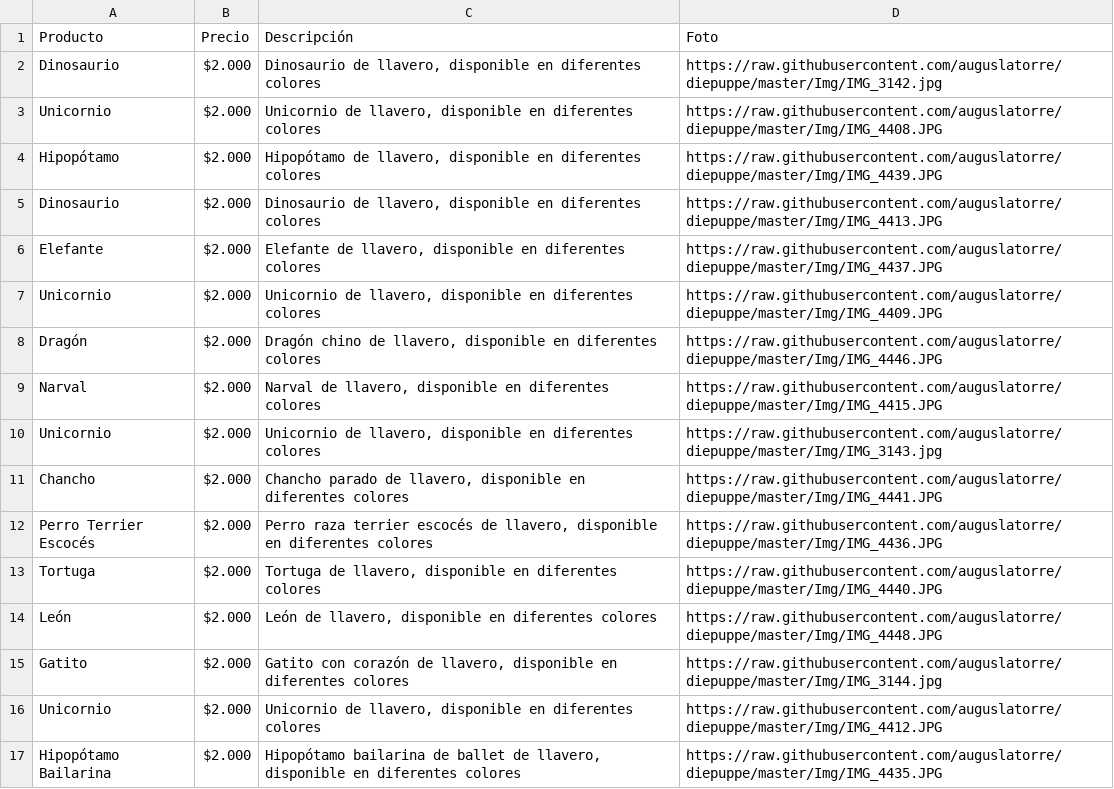
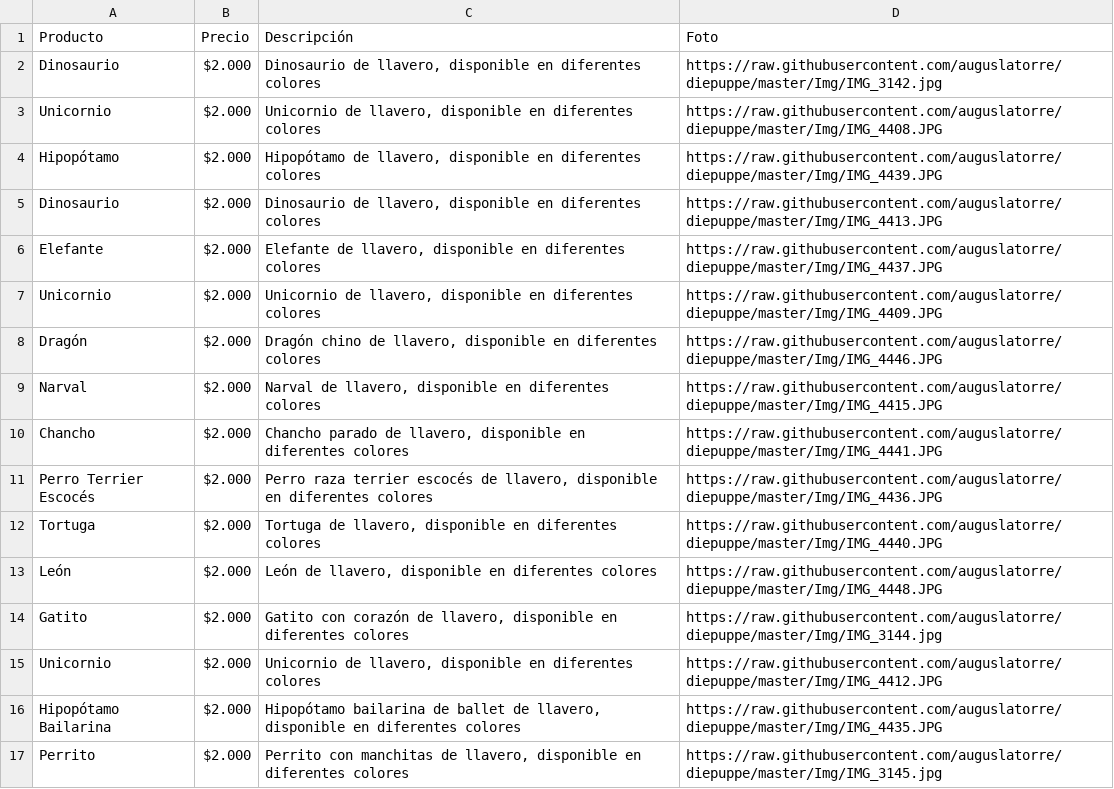
Before and after one commit to auguslatorre/diepuppe, a CSV file: llaveros.csv, drawn as a sheet; only a part is shown; the shorter side is filled out with more unchanged rows.

Commit message:
Update llaveros.csv

```diff
--- a/llaveros.csv
+++ b/llaveros.csv
@@ -9,3 +9,2 @@ Dragón,$2.000,"Dragón chino de llavero, disponible en diferentes colores",http
 Narval,$2.000,"Narval de llavero, disponible en diferentes colores",https://raw.githubusercontent.com/auguslatorre/diepuppe/master/Img/IMG_4415.JPG
-Unicornio,$2.000,"Unicornio de llavero, disponible en diferentes colores",https://raw.githubusercontent.com/auguslatorre/diepuppe/master/Img/IMG_3143.jpg
 Chancho,$2.000,"Chancho parado de llavero, disponible en diferentes colores",https://raw.githubusercontent.com/auguslatorre/diepuppe/master/Img/IMG_4441.JPG
```
